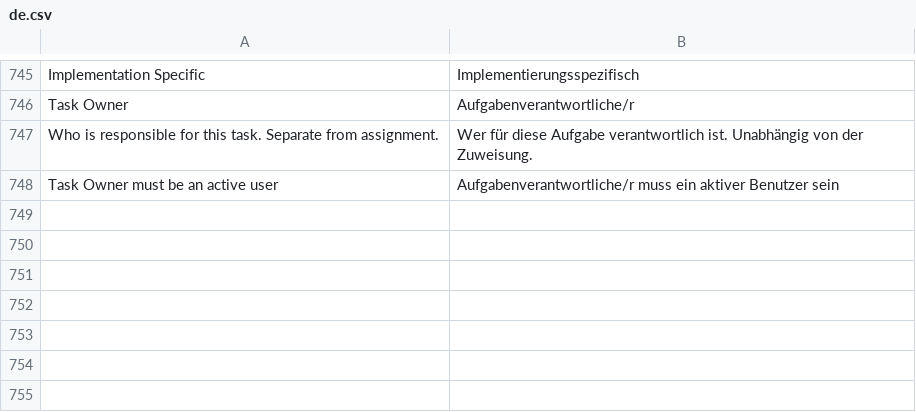
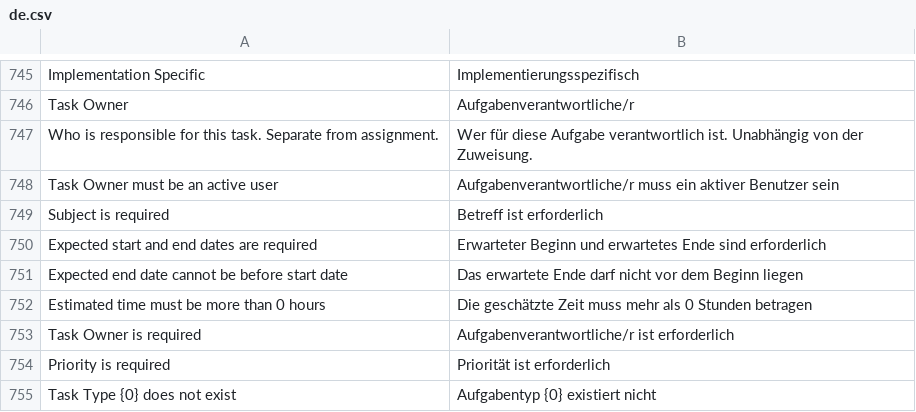
Before and after one commit to phamos-eu/phamos, a CSV file: phamos/translations/de.csv, drawn as a sheet; only a part is shown, gaps mark what is left out; the diff names each change by its address in the sheet, - before the commit and + after, or states it on an @@ line.

Commit message:
Merge branch 'feat/1752-new-task-dialog' into 'develop'
feat(cockpit): one "New Task" dialog for all cockpits (#1752)

See merge request phamos/phamos!1060

(cherry picked from commit 317e17bd8c46be01c386b27197ae1805b566848d)

```diff
--- a/phamos/translations/de.csv
+++ b/phamos/translations/de.csv
+row 749: Subject is required | Betreff ist erforderlich
+row 750: Expected start and end dates are required | Erwarteter Beginn und erwartetes Ende sind erforderlich
+row 751: Expected end date cannot be before start date | Das erwartete Ende darf nicht vor dem Beginn liegen
+row 752: Estimated time must be more than 0 hours | Die geschätzte Zeit muss mehr als 0 Stunden betragen
+row 753: Task Owner is required | Aufgabenverantwortliche/r ist erforderlich
+row 754: Priority is required | Priorität ist erforderlich
+row 755: Task Type {0} does not exist | Aufgabentyp {0} existiert nicht
```
Also changed, not shown: 14 other files.
